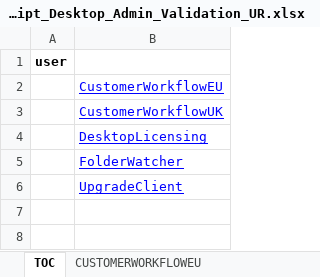
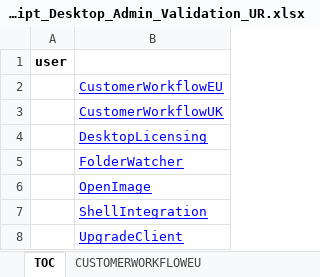
Before and after one commit to manchesterimaging/pickles, an Excel workbook: src/Pickles/MIL_pickles/Output/AN170/AN170_TestScript_Desktop_Admin_Validation_UR.xlsx, sheet TOC, drawn as a sheet; values as stored, in another font and other column widths than the file's, no borders; the diff names each change by its address in the sheet, - before the commit and + after, or states it on an @@ line.

```diff
--- a/src/Pickles/MIL_pickles/Output/AN170/AN170_TestScript_Desktop_Admin_Validation_UR.xlsx (sheet TOC)
+++ b/src/Pickles/MIL_pickles/Output/AN170/AN170_TestScript_Desktop_Admin_Validation_UR.xlsx (sheet TOC)
+row 6:  | OpenImage
+row 7:  | ShellIntegration
```
Also changed, not shown: sheet DESKTOPLICENSING, other sheet tabs, src/Pickles/MIL_pickles/Output/AN170/AN170_TestScript_All.xlsx, src/Pickles/MIL_pickles/Output/AN170/AN170_TestScript_Desktop_Admin_System_FR_NFR.xlsx, 16 other files.
